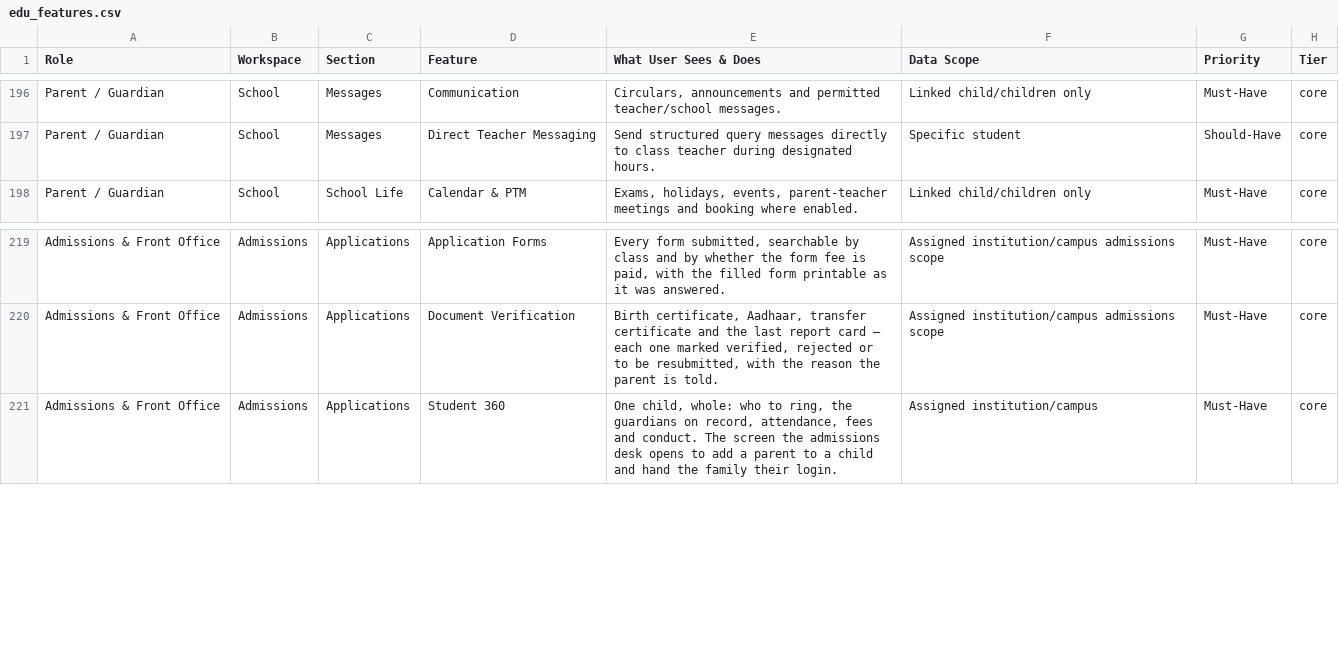
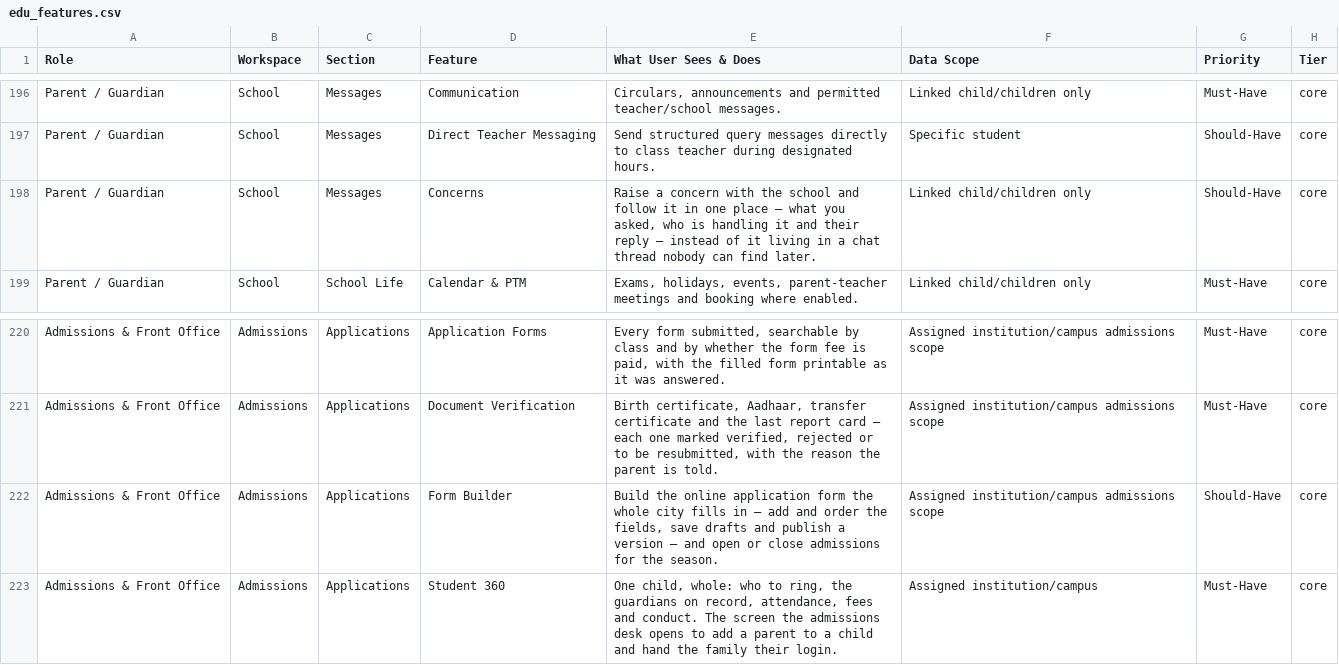
Before and after one commit to infovivencia2026-debug/temp_sch_erp-, a CSV file: docs/edu_features.csv, drawn as a sheet; only a part is shown, gaps mark what is left out; the diff names each change by its address in the sheet, - before the commit and + after, or states it on an @@ line.

```diff
--- a/docs/edu_features.csv
+++ b/docs/edu_features.csv
+row 198: Parent / Guardian | School | Messages | Concerns | Raise a concern with the school and follow it in one place — what you asked, who is handling it and their reply — instead of it living in a chat thread nobody can find later. | Linked child/children only | Should-Have | core
+row 222: Admissions & Front Office | Admissions | Applications | Form Builder | Build the online application form the whole city fills in — add and order the fields, save drafts and publish a version — and open or close admissions for the season. | Assigned institution/campus admissions scope | Should-Have | core
```
Also changed, not shown: 5 other files.
